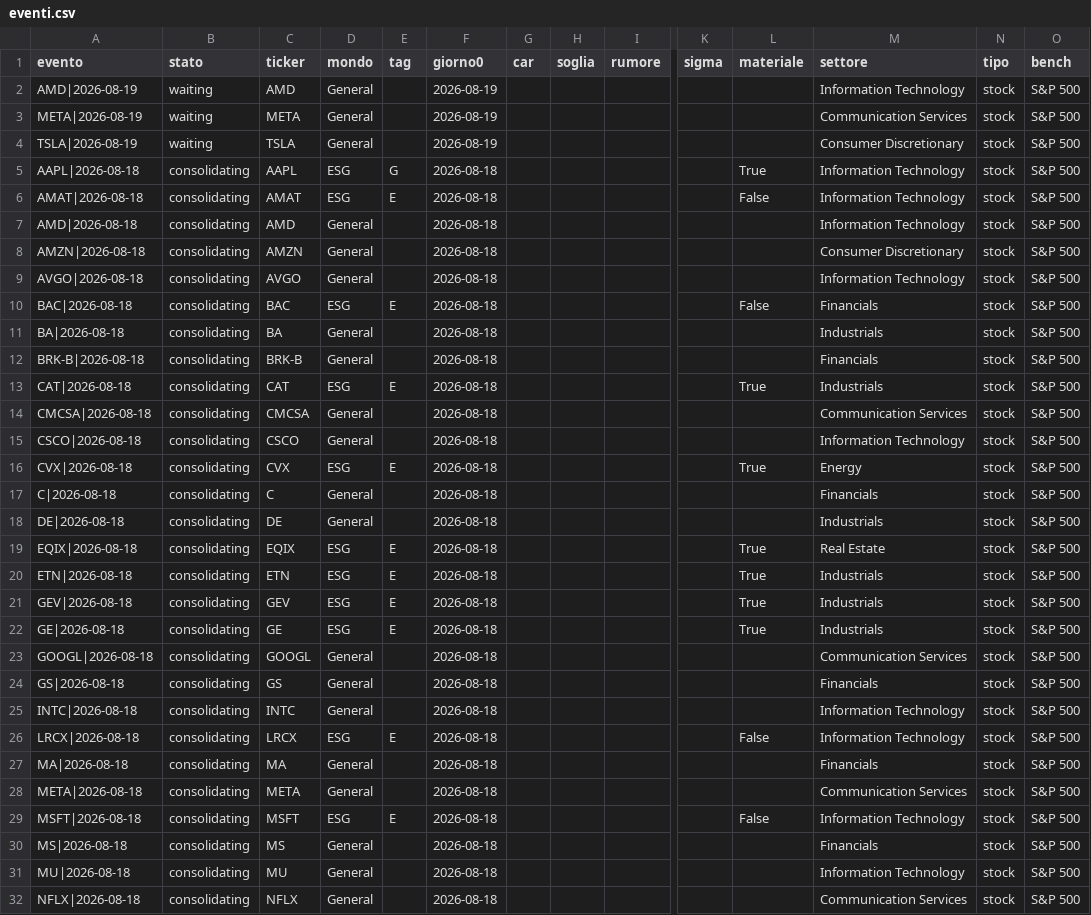
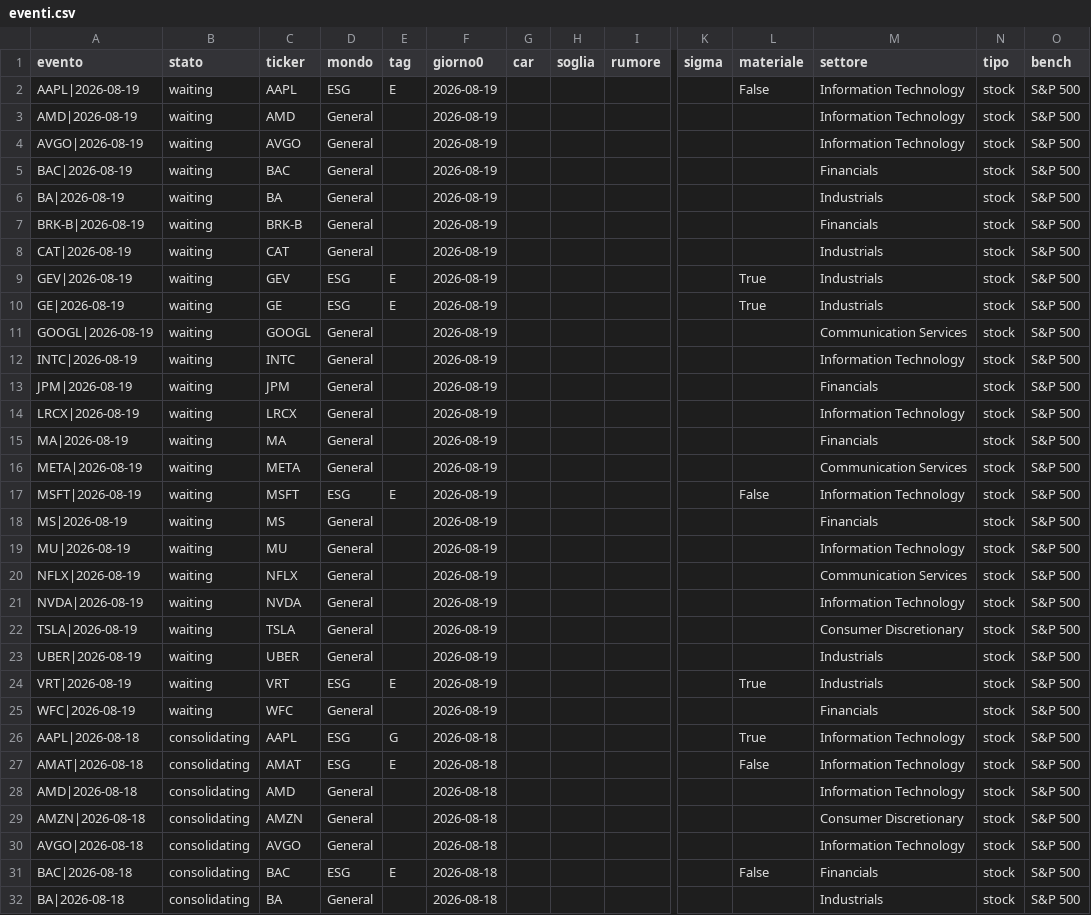
Before and after one commit to carlospinetto99/news-impact-tracker, a CSV file: eventi.csv, drawn as a sheet; only a part is shown, gaps mark what is left out; the shorter side is filled out with more unchanged rows; rows hold the shown columns only; the diff names each change by its address in the sheet, - before the commit and + after, or states it on an @@ line.

```diff
--- a/eventi.csv
+++ b/eventi.csv
+row 2: AAPL|2026-08-19 | waiting | AAPL | ESG | E | 2026-08-19 |  |  |  |  | False | Information Technology | stock | S&P 500
+row 4: AVGO|2026-08-19 | waiting | AVGO | General |  | 2026-08-19 |  |  |  |  |  | Information Technology | stock | S&P 500
+row 5: BAC|2026-08-19 | waiting | BAC | General |  | 2026-08-19 |  |  |  |  |  | Financials | stock | S&P 500
+row 6: BA|2026-08-19 | waiting | BA | General |  | 2026-08-19 |  |  |  |  |  | Industrials | stock | S&P 500
+row 7: BRK-B|2026-08-19 | waiting | BRK-B | General |  | 2026-08-19 |  |  |  |  |  | Financials | stock | S&P 500
+row 8: CAT|2026-08-19 | waiting | CAT | General |  | 2026-08-19 |  |  |  |  |  | Industrials | stock | S&P 500
+row 9: GEV|2026-08-19 | waiting | GEV | ESG | E | 2026-08-19 |  |  |  |  | True | Industrials | stock | S&P 500
+row 10: GE|2026-08-19 | waiting | GE | ESG | E | 2026-08-19 |  |  |  |  | True | Industrials | stock | S&P 500
+row 11: GOOGL|2026-08-19 | waiting | GOOGL | General |  | 2026-08-19 |  |  |  |  |  | Communication Services | stock | S&P 500
+row 12: INTC|2026-08-19 | waiting | INTC | General |  | 2026-08-19 |  |  |  |  |  | Information Technology | stock | S&P 500
+row 13: JPM|2026-08-19 | waiting | JPM | General |  | 2026-08-19 |  |  |  |  |  | Financials | stock | S&P 500
+row 14: LRCX|2026-08-19 | waiting | LRCX | General |  | 2026-08-19 |  |  |  |  |  | Information Technology | stock | S&P 500
+row 15: MA|2026-08-19 | waiting | MA | General |  | 2026-08-19 |  |  |  |  |  | Financials | stock | S&P 500
+row 17: MSFT|2026-08-19 | waiting | MSFT | ESG | E | 2026-08-19 |  |  |  |  | False | Information Technology | stock | S&P 500
+row 18: MS|2026-08-19 | waiting | MS | General |  | 2026-08-19 |  |  |  |  |  | Financials | stock | S&P 500
+row 19: MU|2026-08-19 | waiting | MU | General |  | 2026-08-19 |  |  |  |  |  | Information Technology | stock | S&P 500
+row 20: NFLX|2026-08-19 | waiting | NFLX | General |  | 2026-08-19 |  |  |  |  |  | Communication Services | stock | S&P 500
+row 21: NVDA|2026-08-19 | waiting | NVDA | General |  | 2026-08-19 |  |  |  |  |  | Information Technology | stock | S&P 500
+row 23: UBER|2026-08-19 | waiting | UBER | General |  | 2026-08-19 |  |  |  |  |  | Industrials | stock | S&P 500
+row 24: VRT|2026-08-19 | waiting | VRT | ESG | E | 2026-08-19 |  |  |  |  | True | Industrials | stock | S&P 500
+row 25: WFC|2026-08-19 | waiting | WFC | General |  | 2026-08-19 |  |  |  |  |  | Financials | stock | S&P 500
```
Also changed, not shown: 2 other files.
